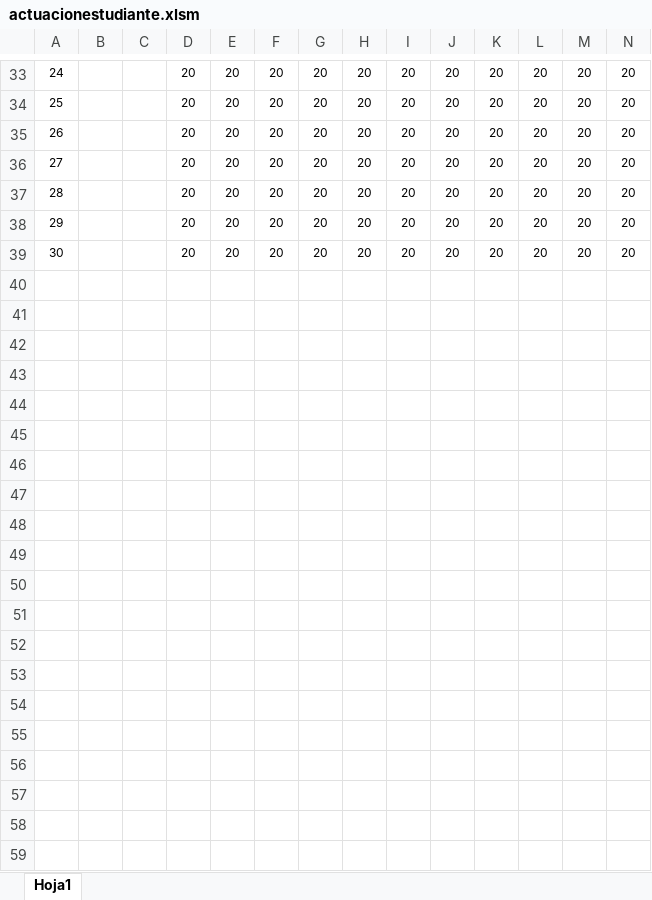
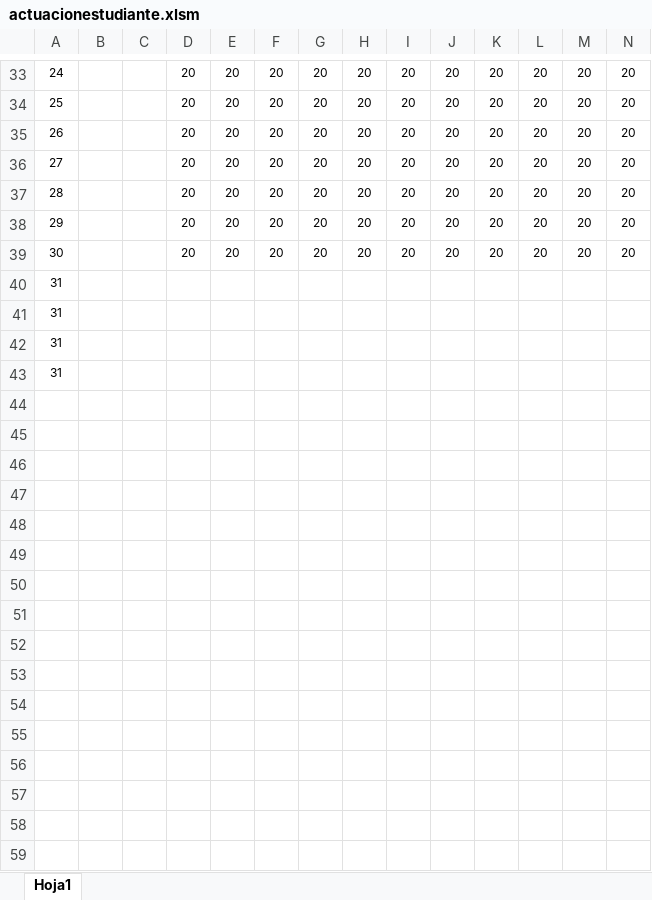
Before and after one commit to yofreddchs-hub1/chsplus, an Excel workbook: server/build/uecla/utilidad/actuacionestudiante.xlsm, sheet Hoja1, drawn as a sheet; only a part is shown, gaps mark what is left out; values as stored, in another font and other column widths than the file's, no borders; rows hold the shown columns only; the diff covers the shown part only; the diff names each change by its address in the sheet, - before the commit and + after, or states it on an @@ line.

```diff
--- a/server/build/uecla/utilidad/actuacionestudiante.xlsm (sheet Hoja1)
+++ b/server/build/uecla/utilidad/actuacionestudiante.xlsm (sheet Hoja1)
+row 40: 31
+row 41: 31
+row 42: 31
+row 43: 31
+row 44: (empty)
+row 45: (empty)
+row 46: (empty)
+row 47: (empty)
+row 48: (empty)
+row 49: (empty)
+row 50: (empty)
+row 51: (empty)
+row 52: (empty)
+row 53: (empty)
+row 54: (empty)
+row 55: (empty)
+row 56: (empty)
+row 57: (empty)
+row 58: (empty)
+row 59: (empty)
```
Also changed, not shown: 41 added rows elsewhere in this sheet, server/build/uecla/utilidad/boletas.xlsm, 9 other files.
